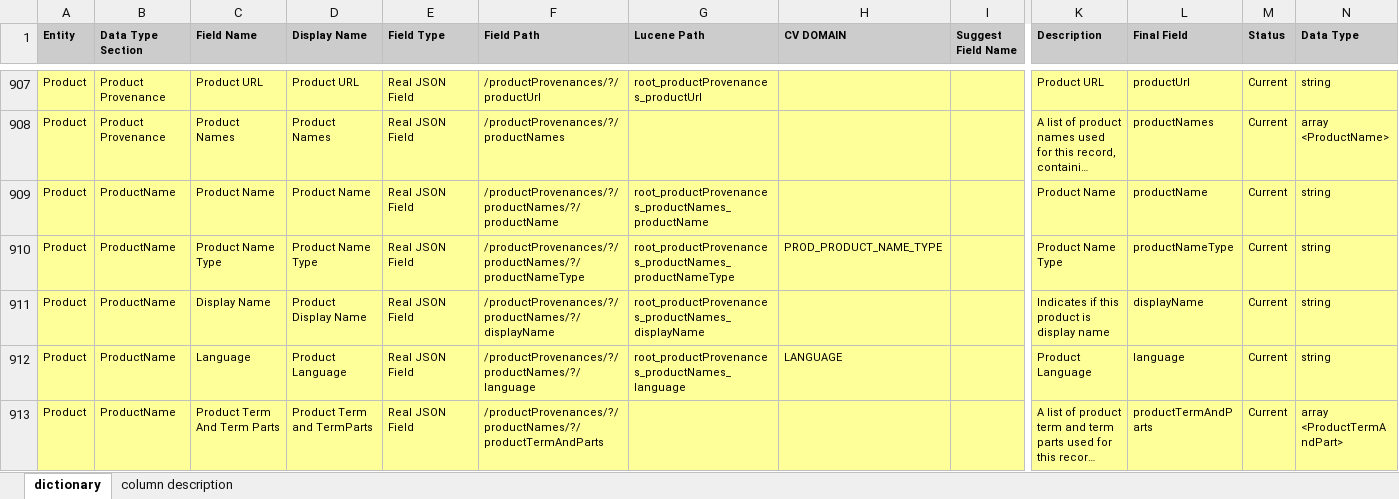
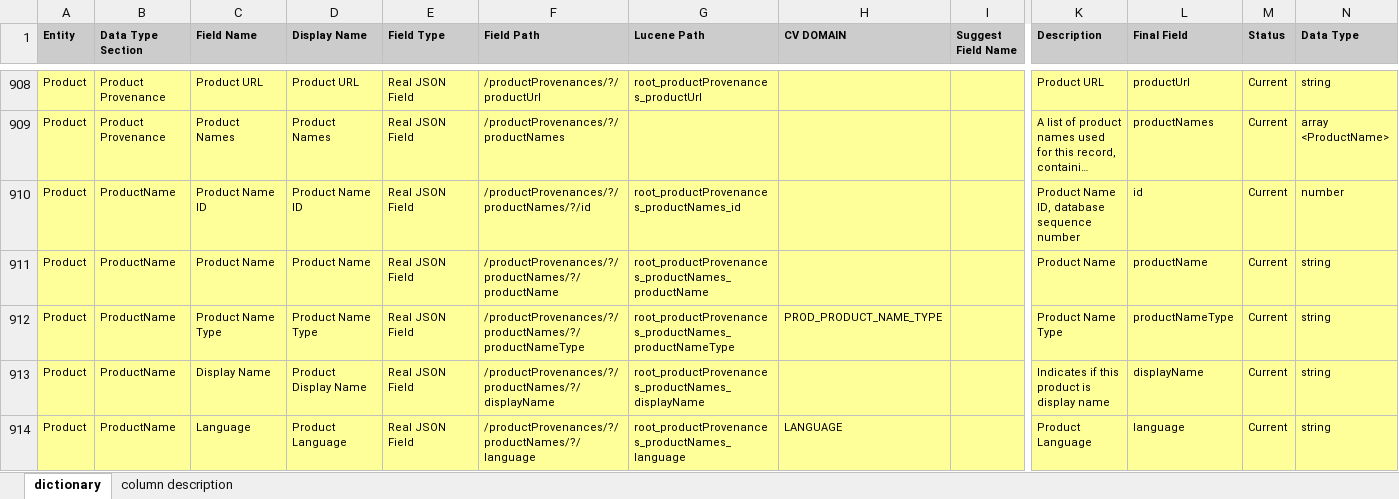
Before and after one commit to ncats/GSRSFrontend, an Excel workbook: substance_dictionary/dictionary_current_all_entities.xlsx, sheet dictionary, drawn as a sheet; only a part is shown, gaps mark what is left out; the shorter side is filled out with more unchanged rows; long unchanged cells end in …; values as stored, in another font and other column widths than the file's, no borders; rows hold the shown columns only; the diff covers the shown part only; the diff names each change by its address in the sheet, - before the commit and + after, or states it on an @@ line.

Commit message:
added ssg4m and updated product data dictionary

```diff
--- a/substance_dictionary/dictionary_current_all_entities.xlsx (sheet dictionary)
+++ b/substance_dictionary/dictionary_current_all_entities.xlsx (sheet dictionary)
+row 910: Product | ProductName | Product Name ID | Product Name ID | Real JSON Field | /productProvenances/?/productNames/?/id | root_productProvenances_productNames_id |  |  | Product Name ID, database sequence number | id | Current | number
```
Also changed, not shown: 68 added rows and 3 edited cells elsewhere in this sheet.
